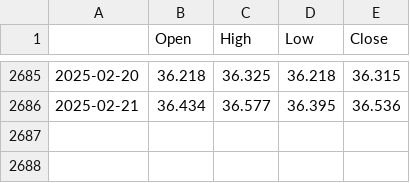
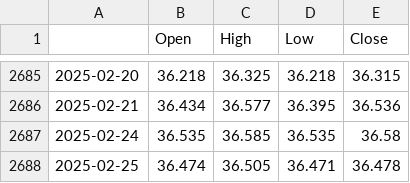
Before and after one commit to htseng2/TradeNotifier, a CSV file: Alpha_Vantage_Data/CHF_TWD.csv, drawn as a sheet; only a part is shown, gaps mark what is left out.

```diff
--- a/Alpha_Vantage_Data/CHF_TWD.csv
+++ b/Alpha_Vantage_Data/CHF_TWD.csv
@@ -2686 +2686,3 @@
 2025-02-21,36.434,36.577,36.395,36.536
+2025-02-24,36.535,36.585,36.535,36.58
+2025-02-25,36.474,36.505,36.471,36.478
```
Also changed, not shown: Alpha_Vantage_Data/EUR_TWD.csv, Alpha_Vantage_Data/GBP_TWD.csv, 5 other files.
